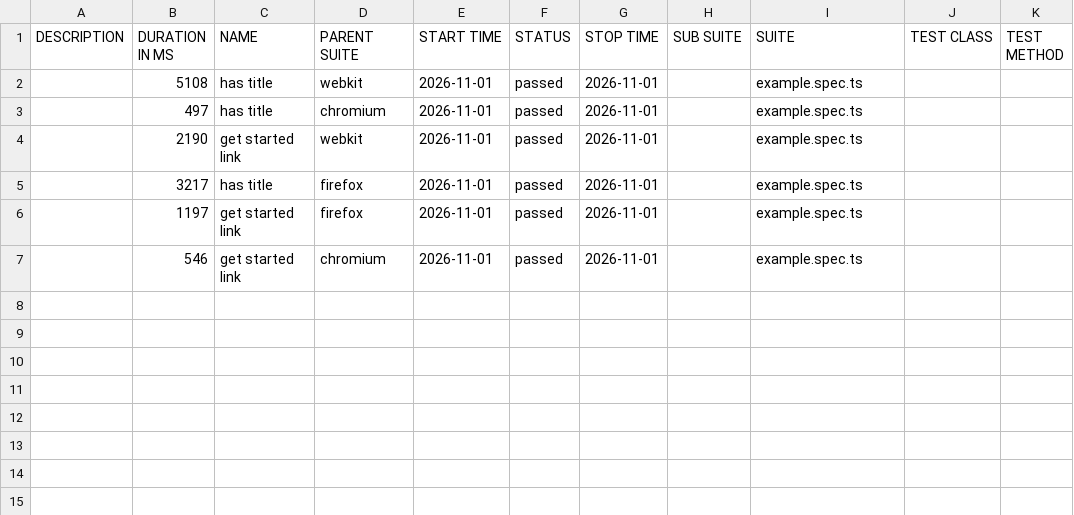
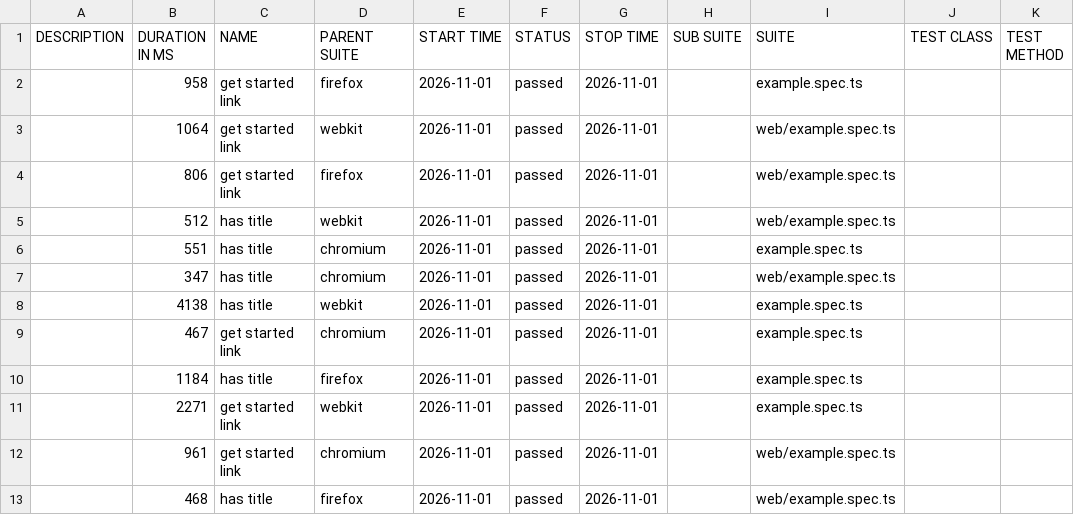
Before and after one commit to marmiou/playwright-repo, a CSV file: data/suites.csv, drawn as a sheet.

```diff
--- a/data/suites.csv
+++ b/data/suites.csv
@@ -1,7 +1,13 @@
 "DESCRIPTION","DURATION IN MS","NAME","PARENT SUITE","START TIME","STATUS","STOP TIME","SUB SUITE","SUITE","TEST CLASS","TEST METHOD"
-"","5108","has title","webkit","2026-11-01","passed","2026-11-01","","example.spec.ts","",""
-"","497","has title","chromium","2026-11-01","passed","2026-11-01","","example.spec.ts","",""
-"","2190","get started link","webkit","2026-11-01","passed","2026-11-01","","example.spec.ts","",""
-"","3217","has title","firefox","2026-11-01","passed","2026-11-01","","example.spec.ts","",""
-"","1197","get started link","firefox","2026-11-01","passed","2026-11-01","","example.spec.ts","",""
-"","546","get started link","chromium","2026-11-01","passed","2026-11-01","","example.spec.ts","",""
+"","958","get started link","firefox","2026-11-01","passed","2026-11-01","","example.spec.ts","",""
+"","1064","get started link","webkit","2026-11-01","passed","2026-11-01","","web/example.spec.ts","",""
+"","806","get started link","firefox","2026-11-01","passed","2026-11-01","","web/example.spec.ts","",""
+"","512","has title","webkit","2026-11-01","passed","2026-11-01","","web/example.spec.ts","",""
+"","551","has title","chromium","2026-11-01","passed","2026-11-01","","example.spec.ts","",""
+"","347","has title","chromium","2026-11-01","passed","2026-11-01","","web/example.spec.ts","",""
+"","4138","has title","webkit","2026-11-01","passed","2026-11-01","","example.spec.ts","",""
+"","467","get started link","chromium","2026-11-01","passed","2026-11-01","","example.spec.ts","",""
+"","1184","has title","firefox","2026-11-01","passed","2026-11-01","","example.spec.ts","",""
+"","2271","get started link","webkit","2026-11-01","passed","2026-11-01","","example.spec.ts","",""
+"","961","get started link","chromium","2026-11-01","passed","2026-11-01","","web/example.spec.ts","",""
+"","468","has title","firefox","2026-11-01","passed","2026-11-01","","web/example.spec.ts","",""
```
Also changed, not shown: 39 other files.
